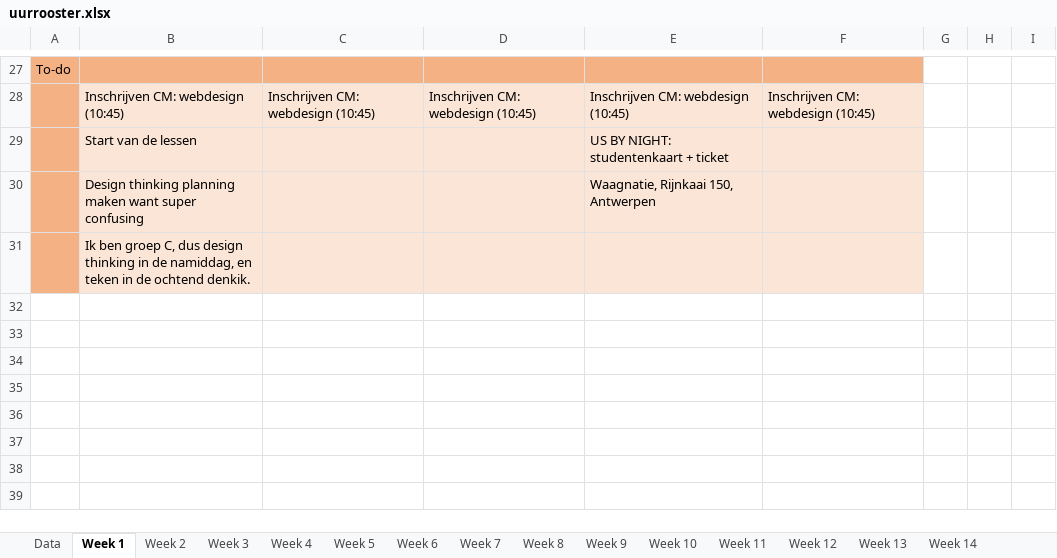
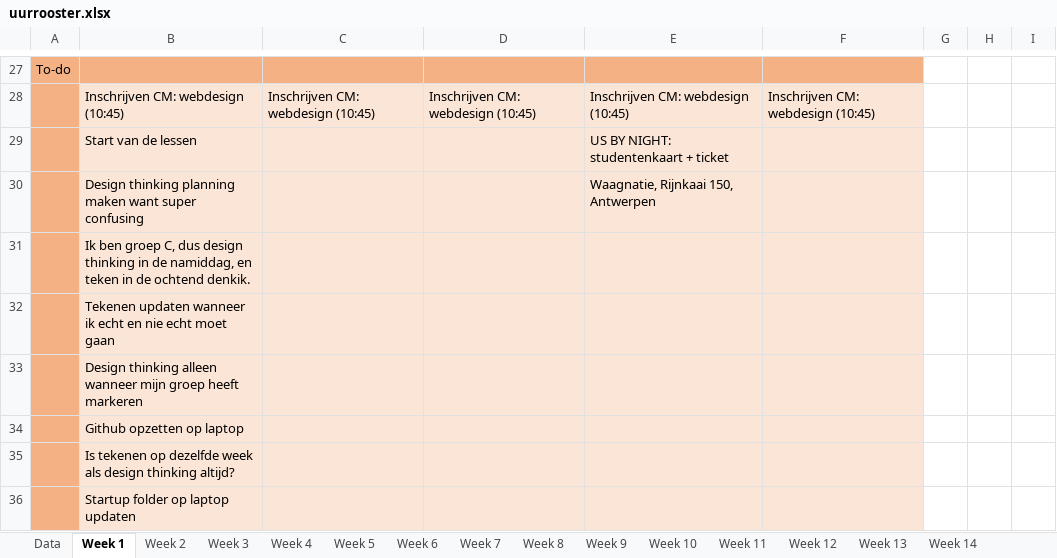
Before and after one commit to ninjahisser/LUCA-2, an Excel workbook: uurrooster.xlsx, sheet Week 1, drawn as a sheet; only a part is shown, gaps mark what is left out; values as stored, in another font and other column widths than the file's, no borders; conditional formats not drawn; the diff names each change by its address in the sheet, - before the commit and + after, or states it on an @@ line.

Commit message:
update

```diff
--- a/uurrooster.xlsx (sheet Week 1)
+++ b/uurrooster.xlsx (sheet Week 1)
+row 32:  | Tekenen updaten wanneer ik echt en nie echt moet gaan
+row 33:  | Design thinking alleen wanneer mijn groep heeft markeren
+row 34:  | Github opzetten op laptop
+row 35:  | Is tekenen op dezelfde week als design thinking altijd?
+row 36:  | Startup folder op laptop updaten
```
